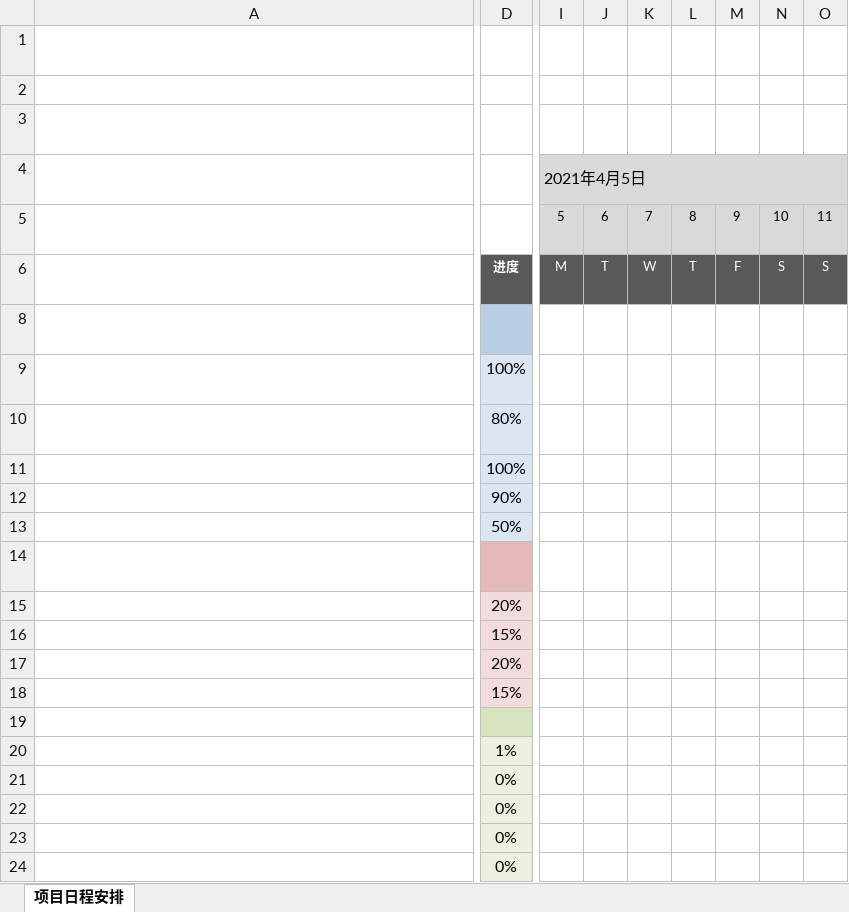
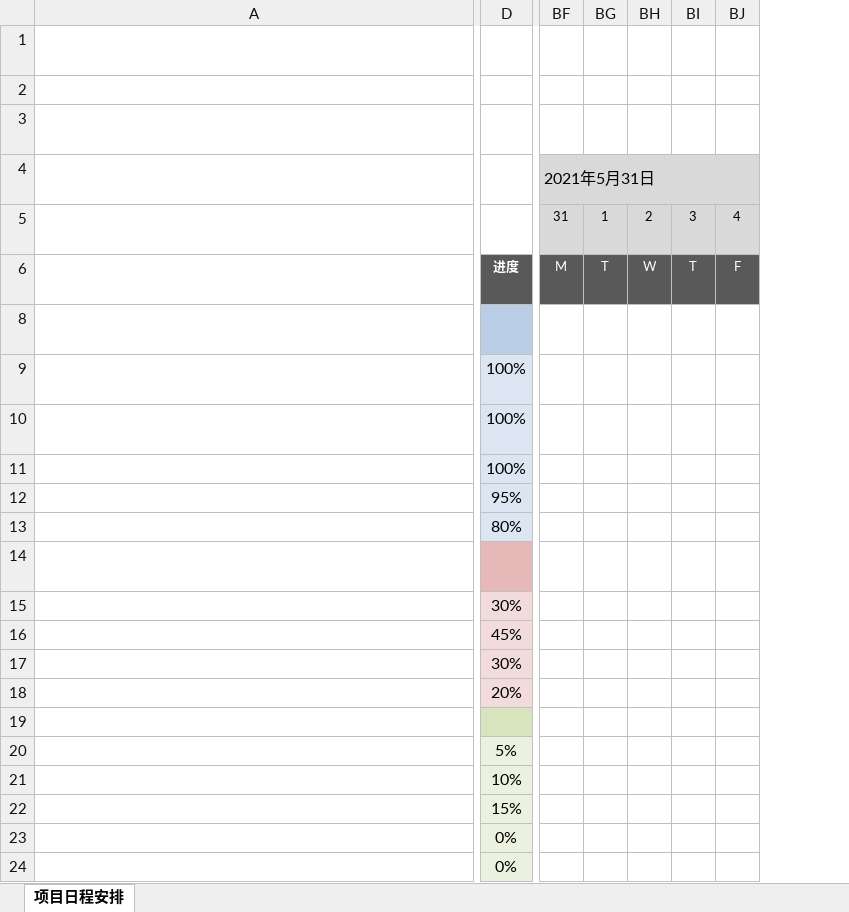
Before and after one commit to yqylh/Software-engineering, an Excel workbook: lab/进度图.xlsx, sheet 项目日程安排, drawn as a sheet; only a part is shown, gaps mark what is left out; long unchanged cells end in …; values as stored, in another font and other column widths than the file's, no borders; conditional formats not drawn; removed rows and columns are numbered as before the commit, all else as after; the diff covers the shown part only; the diff names each change by its address in the sheet, - before the commit and + after, or states it on an @@ line.

```diff
--- a/lab/进度图.xlsx (sheet 项目日程安排)
+++ b/lab/进度图.xlsx (sheet 项目日程安排)
-column I, rows 4-6: 2021年4月5日 | 5 | M
-column J, rows 5-6: 6 | T
-column K, rows 5-6: 7 | W
-column L, rows 5-6: 8 | T
-column M, rows 5-6: 9 | F
-column N, rows 5-6: 10 | S
-column O, rows 5-6: 11 | S
+column BF, rows 4-6: 2021年5月31日 | 31 | M
+column BG, rows 5-6: 1 | T
+column BH, rows 5-6: 2 | W
+column BI, rows 5-6: 3 | T
+column BJ, rows 5-6: 4 | F
-D10: 80%
+D10: 100%
-D12: 90%
+D12: 95%
-D13: 50%
+D13: 80%
-D15: 20%
+D15: 30%
-D16: 15%
+D16: 45%
-D17: 20%
+D17: 30%
-D18: 15%
+D18: 20%
-D20: 1%
+D20: 5%
-D21: 0%
+D21: 10%
-D22: 0%
+D22: 15%
```
Also changed, not shown: 2 added columns and 1 edited cell elsewhere in this sheet, formulas that keep their value, 12 other files.
